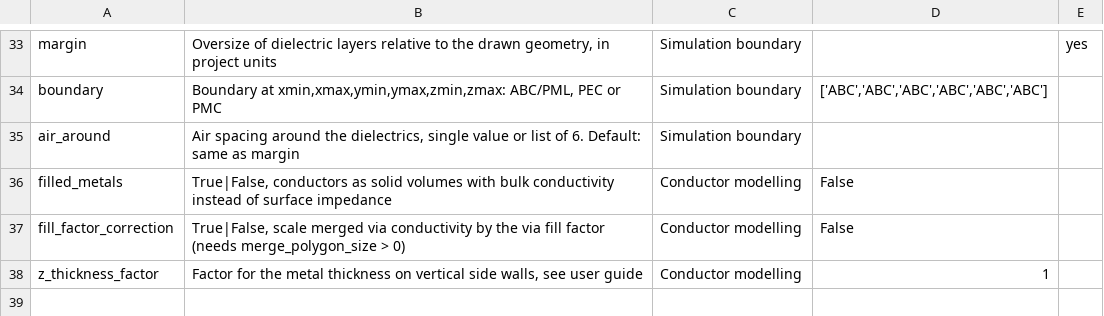
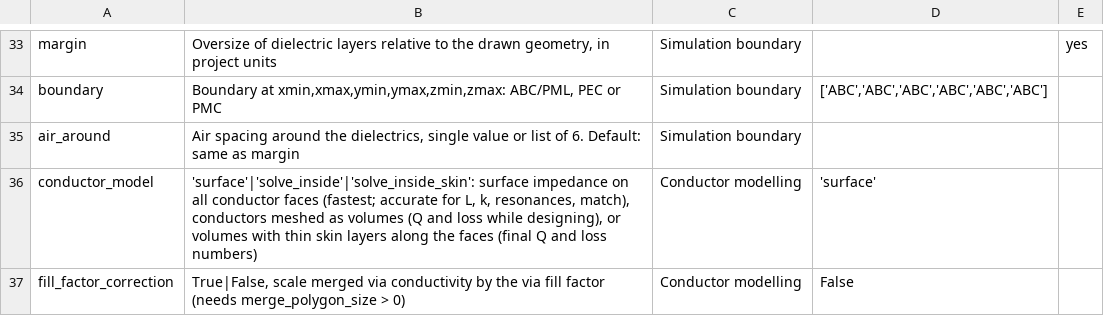
Before and after one commit to IHP-GmbH/EMStudio, a CSV file: keywords/palace.csv, drawn as a sheet; only a part is shown, gaps mark what is left out.

```diff
--- a/keywords/palace.csv
+++ b/keywords/palace.csv
@@ -35,4 +35,3 @@ boundary	Boundary at xmin,xmax,ymin,ymax,zmin,zmax: ABC/PML, PEC or PMC	Simulati
 air_around	Air spacing around the dielectrics, single value or list of 6. Default: same as margin	Simulation boundary
-filled_metals	True|False, conductors as solid volumes with bulk conductivity instead of surface impedance	Conductor modelling	False
+conductor_model	'surface'|'solve_inside'|'solve_inside_skin': surface impedance on all conductor faces (fastest; accurate for L, k, resonances, match), conductors meshed as volumes (Q and loss while designing), or volumes with thin skin layers along the faces (final Q and loss numbers)	Conductor modelling	'surface'
 fill_factor_correction	True|False, scale merged via conductivity by the via fill factor (needs merge_polygon_size > 0)	Conductor modelling	False
-z_thickness_factor	Factor for the metal thickness on vertical side walls, see user guide	Conductor modelling	1
```
Also changed, not shown: 8 other files.
